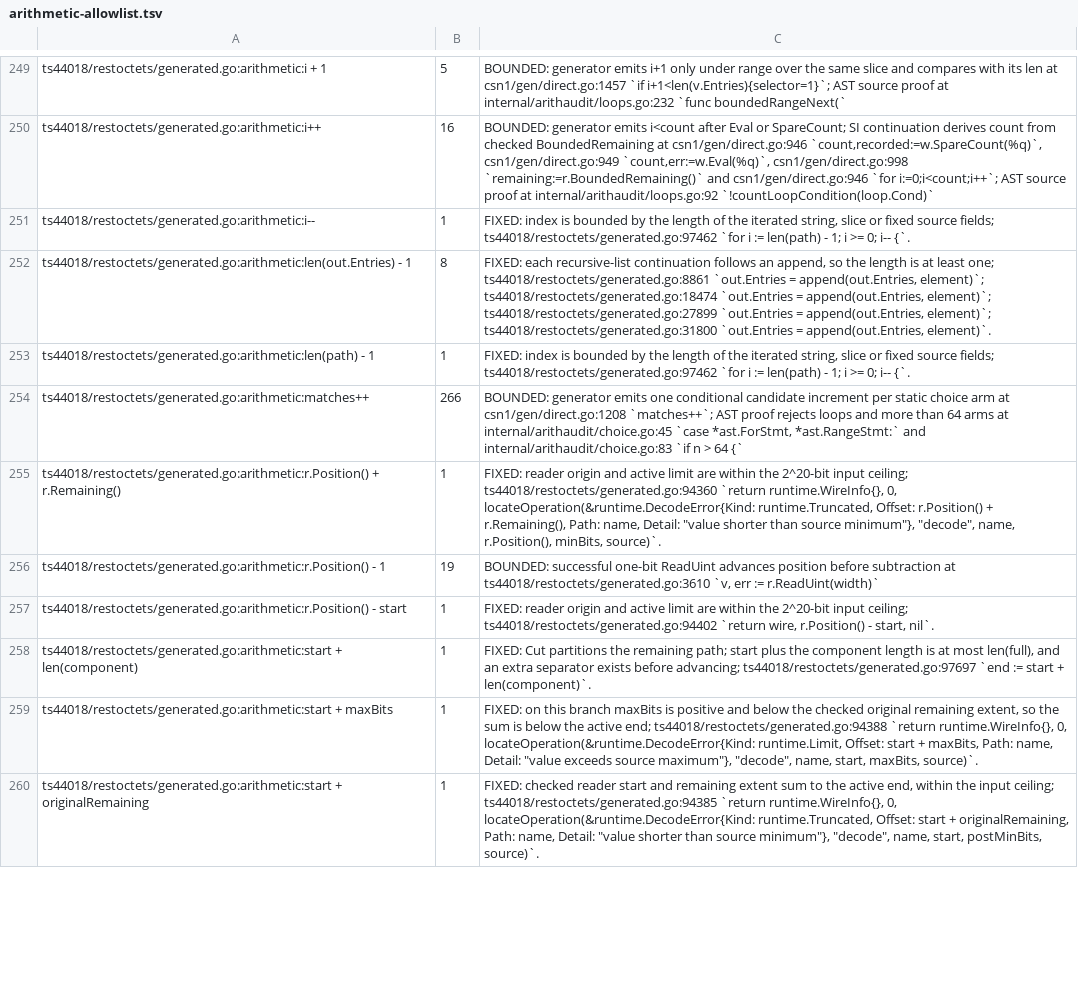
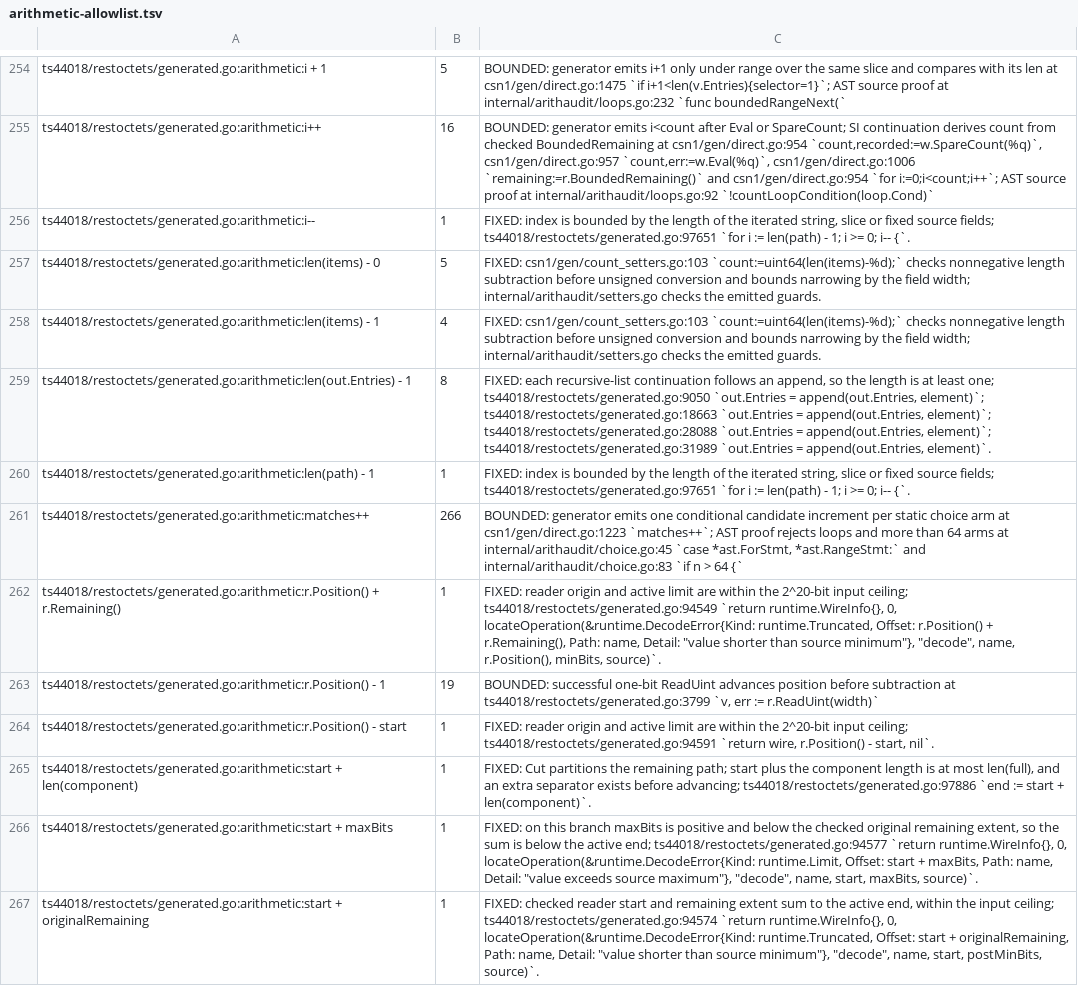
Before and after one commit to gomaja/go-csn1, a TSV file: arithmetic-allowlist.tsv, drawn as a sheet; only a part is shown, gaps mark what is left out; addresses are those after the commit; the diff covers the shown part only; the diff names each change by its address in the sheet, - before the commit and + after, or states it on an @@ line.

Commit message:
Keep Measurement Results zero tails on the wire and add count setters (#43)
Measurement Results Contents no longer exposes its terminal zero runs:
decoding checks every bit to the end of the 128-bit value is 0 and encoding
writes them, so the ZeroPadding members and the CSG arm's suffix choice
are gone and the CSG alternative constant is now 1. Twelve lists counted
by a field gain setters that store the list and derive the count, refusing
lengths the count field cannot carry. Regenerated from protocol-compilers
a1ecbbb; the runtime and registry are unchanged.

```diff
--- a/arithmetic-allowlist.tsv
+++ b/arithmetic-allowlist.tsv
-C254: …len at csn1/gen/direct.go:1457 `if i+1<len(v.Entries){selector=1}`;…
+C254: …len at csn1/gen/direct.go:1475 `if i+1<len(v.Entries){selector=1}`;…
-C255: …BoundedRemaining at csn1/gen/direct.go:946 `count,recorded:=w.SpareCount(%q)`, csn1/gen/direct.go:949 `count,err:=w.Eval(%q)`, csn1/gen/direct.go:998 `remaining:=r.BoundedRemaining()` and csn1/gen/direct.go:946 `for i:=0;i<count;i++`;…
+C255: …BoundedRemaining at csn1/gen/direct.go:954 `count,recorded:=w.SpareCount(%q)`, csn1/gen/direct.go:957 `count,err:=w.Eval(%q)`, csn1/gen/direct.go:1006 `remaining:=r.BoundedRemaining()` and csn1/gen/direct.go:954 `for i:=0;i<count;i++`;…
-C256: …source fields; ts44018/restoctets/generated.go:97462 `for i…
+C256: …source fields; ts44018/restoctets/generated.go:97651 `for i…
+row 257: ts44018/restoctets/generated.go:arithmetic:len(items) - 0 | 5 | FIXED: csn1/gen/count_setters.go:103 `count:=uint64(len(items)-%d);` checks nonnegative length subtraction before unsigned conversion and bounds narrowing by the field width; internal/arithaudit/setters.go checks the emitted guards.
+row 258: ts44018/restoctets/generated.go:arithmetic:len(items) - 1 | 4 | FIXED: csn1/gen/count_setters.go:103 `count:=uint64(len(items)-%d);` checks nonnegative length subtraction before unsigned conversion and bounds narrowing by the field width; internal/arithaudit/setters.go checks the emitted guards.
-C259: …least one; ts44018/restoctets/generated.go:8861 `out.Entries = append(out.Entries, element)`; ts44018/restoctets/generated.go:18474 `out.Entries = append(out.Entries, element)`; ts44018/restoctets/generated.go:27899 `out.Entries = append(out.Entries, element)`; ts44018/restoctets/generated.go:31800 `out.Entries =…
+C259: …least one; ts44018/restoctets/generated.go:9050 `out.Entries = append(out.Entries, element)`; ts44018/restoctets/generated.go:18663 `out.Entries = append(out.Entries, element)`; ts44018/restoctets/generated.go:28088 `out.Entries = append(out.Entries, element)`; ts44018/restoctets/generated.go:31989 `out.Entries =…
-C260: …source fields; ts44018/restoctets/generated.go:97462 `for i…
+C260: …source fields; ts44018/restoctets/generated.go:97651 `for i…
-C261: …arm at csn1/gen/direct.go:1208 `matches++`; AST…
+C261: …arm at csn1/gen/direct.go:1223 `matches++`; AST…
-C262: …input ceiling; ts44018/restoctets/generated.go:94360 `return runtime.WireInfo{},…
+C262: …input ceiling; ts44018/restoctets/generated.go:94549 `return runtime.WireInfo{},…
-C263: …subtraction at ts44018/restoctets/generated.go:3610 `v, err…
+C263: …subtraction at ts44018/restoctets/generated.go:3799 `v, err…
-C264: …input ceiling; ts44018/restoctets/generated.go:94402 `return wire,…
+C264: …input ceiling; ts44018/restoctets/generated.go:94591 `return wire,…
-C265: …before advancing; ts44018/restoctets/generated.go:97697 `end :=…
+C265: …before advancing; ts44018/restoctets/generated.go:97886 `end :=…
-C266: …active end; ts44018/restoctets/generated.go:94388 `return runtime.WireInfo{},…
+C266: …active end; ts44018/restoctets/generated.go:94577 `return runtime.WireInfo{},…
-C267: …input ceiling; ts44018/restoctets/generated.go:94385 `return runtime.WireInfo{},…
+C267: …input ceiling; ts44018/restoctets/generated.go:94574 `return runtime.WireInfo{},…
```
Also changed, not shown: 8 added rows and 62 edited cells elsewhere in this file, 13 other files.
